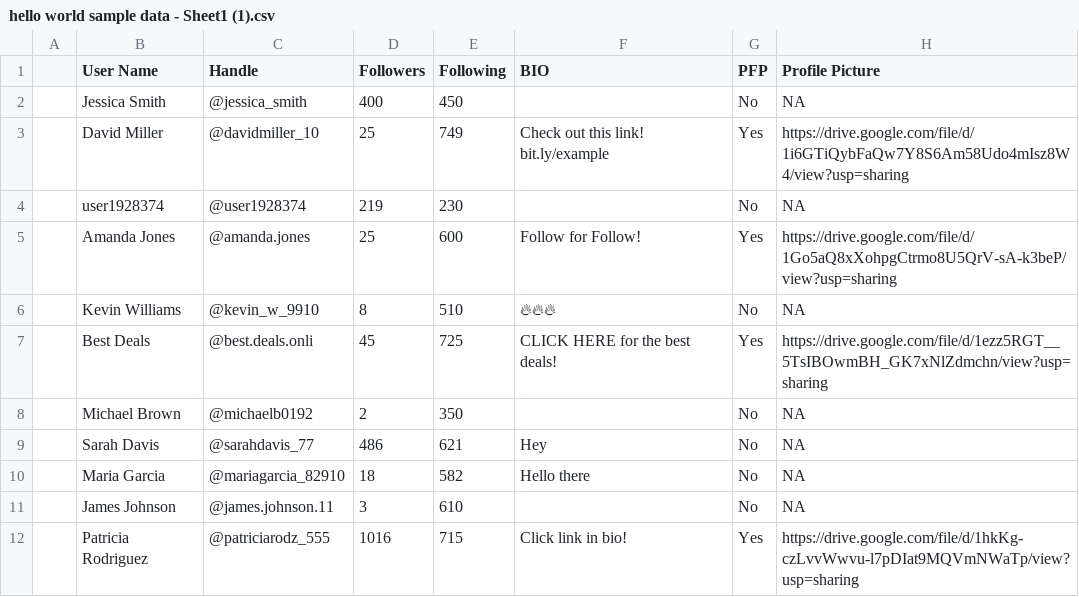
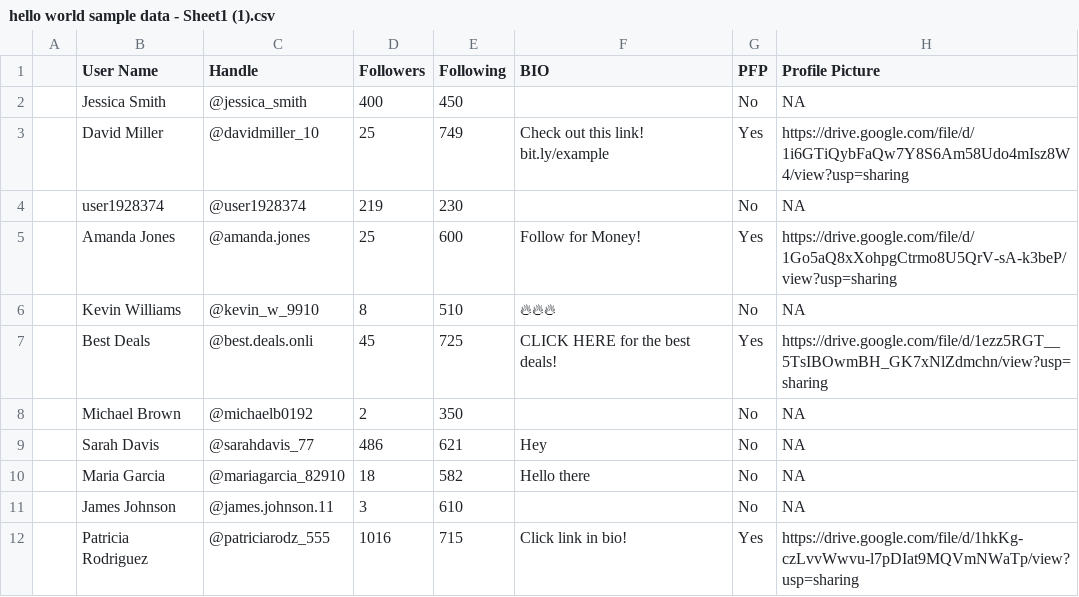
Before and after one commit to jonini-konini/insta_auto_blocker, a CSV file: hello world sample data - Sheet1 (1).csv, drawn as a sheet; only a part is shown.

Commit message:
Update hello world sample data - Sheet1 (1).csv

```diff
--- a/hello world sample data - Sheet1 (1).csv
+++ b/hello world sample data - Sheet1 (1).csv
@@ -4,3 +4,3 @@
 ,user1928374,@user1928374,219,230,,No,NA
-,Amanda Jones,@amanda.jones,25,600,Follow for Follow!,Yes,https://drive.google.com/file/d/1Go5aQ8xXohpgCtrmo8U5QrV-sA-k3beP/view?usp=sharing
+,Amanda Jones,@amanda.jones,25,600,Follow for Money!,Yes,https://drive.google.com/file/d/1Go5aQ8xXohpgCtrmo8U5QrV-sA-k3beP/view?usp=sharing
 ,Kevin Williams,@kevin_w_9910,8,510,🔥🔥🔥,No,NA
```
